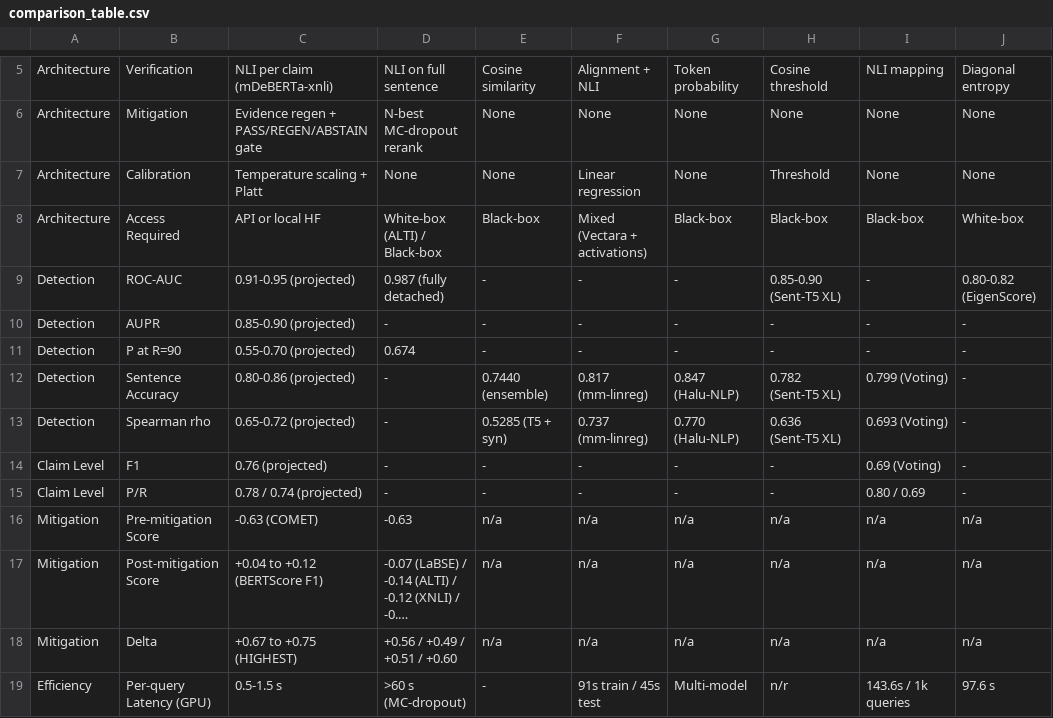
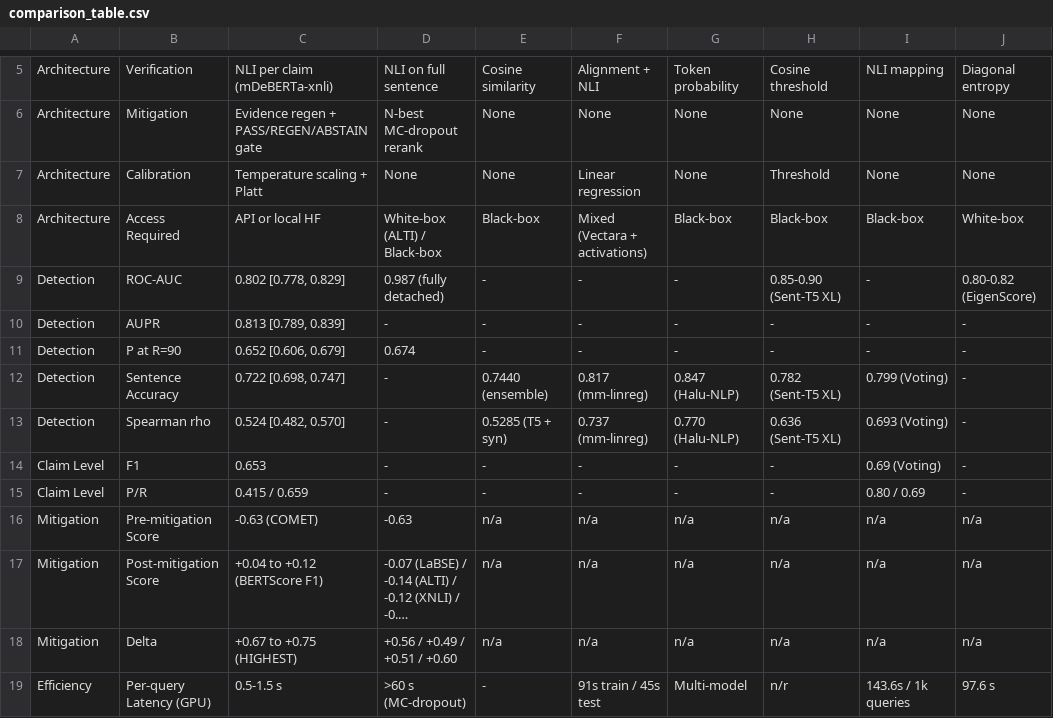
Before and after one commit to ShihabHassanNaim/Hallucination-Mitigation, a CSV file: Paper/comparison_table.csv, drawn as a sheet; only a part is shown, gaps mark what is left out; long unchanged cells end in …; the diff names each change by its address in the sheet, - before the commit and + after, or states it on an @@ line.

Commit message:
Replace every projected number with the measured 1000-row results
HaluEval length-matched, 1000 rows, 0 failures:
  ROC-AUC 0.802 [0.778, 0.829]   AUPR 0.813 [0.789, 0.839]
  P@R=90 0.652 [0.606, 0.679]   Accuracy 0.722 [0.698, 0.747]
  Spearman 0.524 [0.482, 0.570]  Claim F1 0.653

```diff
--- a/Paper/comparison_table.csv
+++ b/Paper/comparison_table.csv
-C9: 0.91-0.95 (projected)
+C9: 0.802 [0.778, 0.829]
-C10: 0.85-0.90 (projected)
+C10: 0.813 [0.789, 0.839]
-C11: 0.55-0.70 (projected)
+C11: 0.652 [0.606, 0.679]
-C12: 0.80-0.86 (projected)
+C12: 0.722 [0.698, 0.747]
-C13: 0.65-0.72 (projected)
+C13: 0.524 [0.482, 0.570]
-C14: 0.76 (projected)
+C14: 0.653
-C15: 0.78 / 0.74 (projected)
+C15: 0.415 / 0.659
```
Also changed, not shown: 5 other files.
